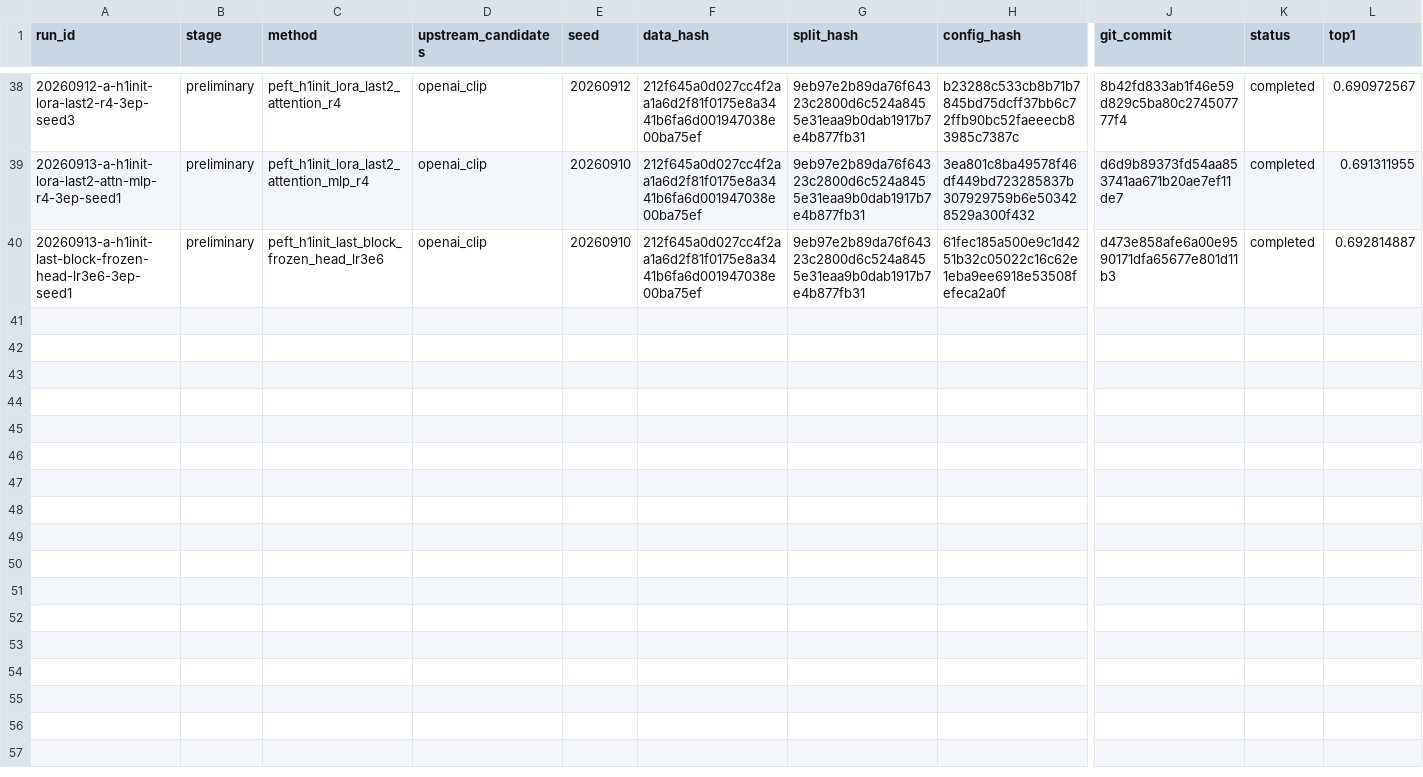
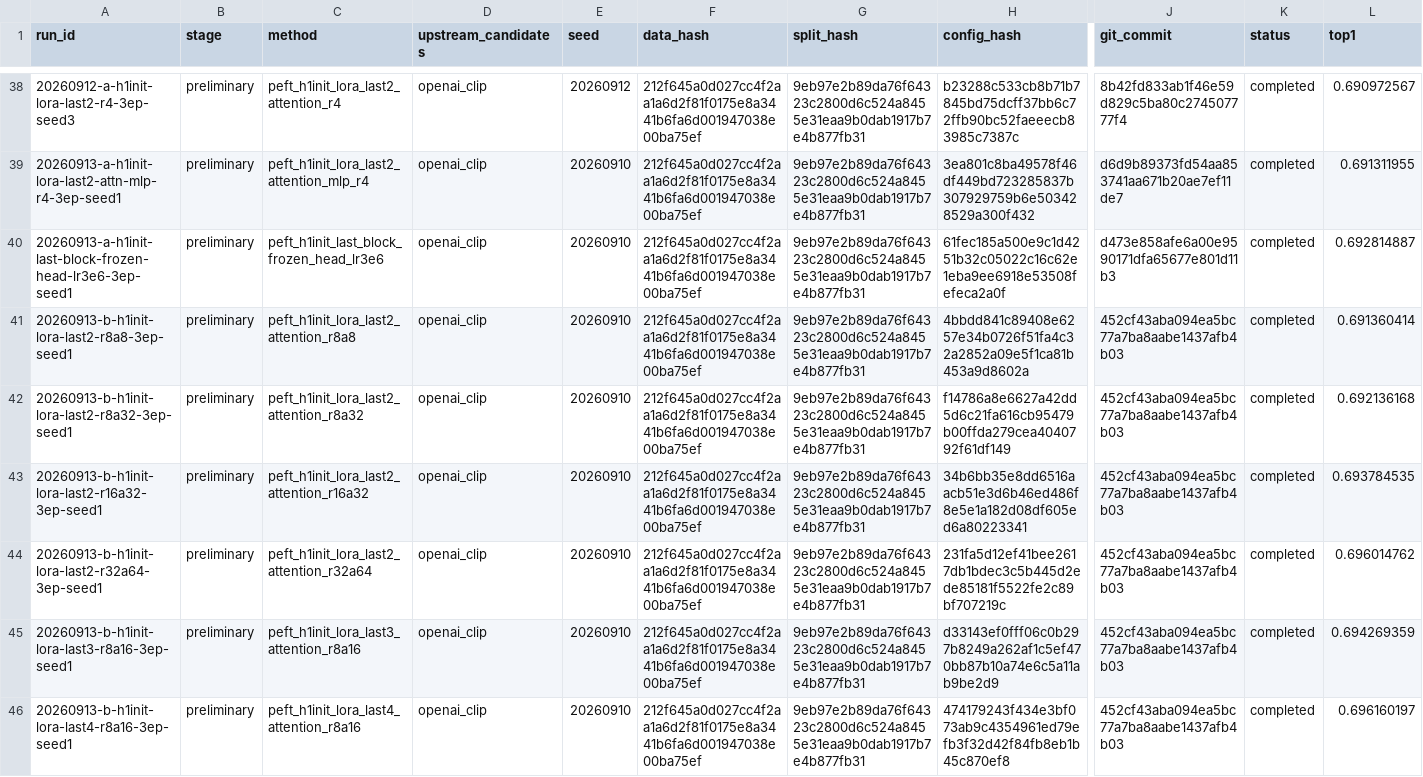
Before and after one commit to JRZ1018/AIC-2026-track1, a CSV file: experiments/index.csv, drawn as a sheet; only a part is shown, gaps mark what is left out; rows hold the shown columns only; the diff names each change by its address in the sheet, - before the commit and + after, or states it on an @@ line.

```diff
--- a/experiments/index.csv
+++ b/experiments/index.csv
+row 41: 20260913-b-h1init-lora-last2-r8a8-3ep-seed1 | preliminary | peft_h1init_lora_last2_attention_r8a8 | openai_clip | 20260910 | 212f645a0d027cc4f2aa1a6d2f81f0175e8a3441b6fa6d001947038e00ba75ef | 9eb97e2b89da76f64323c2800d6c524a8455e31eaa9b0dab1917b7e4b877fb31 | 4bbdd841c89408e6257e34b0726f51fa4c32a2852a09e5f1ca81b453a9d8602a | 452cf43aba094ea5bc77a7ba8aabe1437afb4b03 | completed | 0.691360414
+row 42: 20260913-b-h1init-lora-last2-r8a32-3ep-seed1 | preliminary | peft_h1init_lora_last2_attention_r8a32 | openai_clip | 20260910 | 212f645a0d027cc4f2aa1a6d2f81f0175e8a3441b6fa6d001947038e00ba75ef | 9eb97e2b89da76f64323c2800d6c524a8455e31eaa9b0dab1917b7e4b877fb31 | f14786a8e6627a42dd5d6c21fa616cb95479b00ffda279cea4040792f61df149 | 452cf43aba094ea5bc77a7ba8aabe1437afb4b03 | completed | 0.692136168
+row 43: 20260913-b-h1init-lora-last2-r16a32-3ep-seed1 | preliminary | peft_h1init_lora_last2_attention_r16a32 | openai_clip | 20260910 | 212f645a0d027cc4f2aa1a6d2f81f0175e8a3441b6fa6d001947038e00ba75ef | 9eb97e2b89da76f64323c2800d6c524a8455e31eaa9b0dab1917b7e4b877fb31 | 34b6bb35e8dd6516aacb51e3d6b46ed486f8e5e1a182d08df605ed6a80223341 | 452cf43aba094ea5bc77a7ba8aabe1437afb4b03 | completed | 0.693784535
+row 44: 20260913-b-h1init-lora-last2-r32a64-3ep-seed1 | preliminary | peft_h1init_lora_last2_attention_r32a64 | openai_clip | 20260910 | 212f645a0d027cc4f2aa1a6d2f81f0175e8a3441b6fa6d001947038e00ba75ef | 9eb97e2b89da76f64323c2800d6c524a8455e31eaa9b0dab1917b7e4b877fb31 | 231fa5d12ef41bee2617db1bdec3c5b445d2ede85181f5522fe2c89bf707219c | 452cf43aba094ea5bc77a7ba8aabe1437afb4b03 | completed | 0.696014762
+row 45: 20260913-b-h1init-lora-last3-r8a16-3ep-seed1 | preliminary | peft_h1init_lora_last3_attention_r8a16 | openai_clip | 20260910 | 212f645a0d027cc4f2aa1a6d2f81f0175e8a3441b6fa6d001947038e00ba75ef | 9eb97e2b89da76f64323c2800d6c524a8455e31eaa9b0dab1917b7e4b877fb31 | d33143ef0fff06c0b297b8249a262af1c5ef470bb87b10a74e6c5a11ab9be2d9 | 452cf43aba094ea5bc77a7ba8aabe1437afb4b03 | completed | 0.694269359
+row 46: 20260913-b-h1init-lora-last4-r8a16-3ep-seed1 | preliminary | peft_h1init_lora_last4_attention_r8a16 | openai_clip | 20260910 | 212f645a0d027cc4f2aa1a6d2f81f0175e8a3441b6fa6d001947038e00ba75ef | 9eb97e2b89da76f64323c2800d6c524a8455e31eaa9b0dab1917b7e4b877fb31 | 474179243f434e3bf073ab9c4354961ed79efb3f32d42f84fb8eb1b45c870ef8 | 452cf43aba094ea5bc77a7ba8aabe1437afb4b03 | completed | 0.696160197
```
Also changed, not shown: 5 other files.
